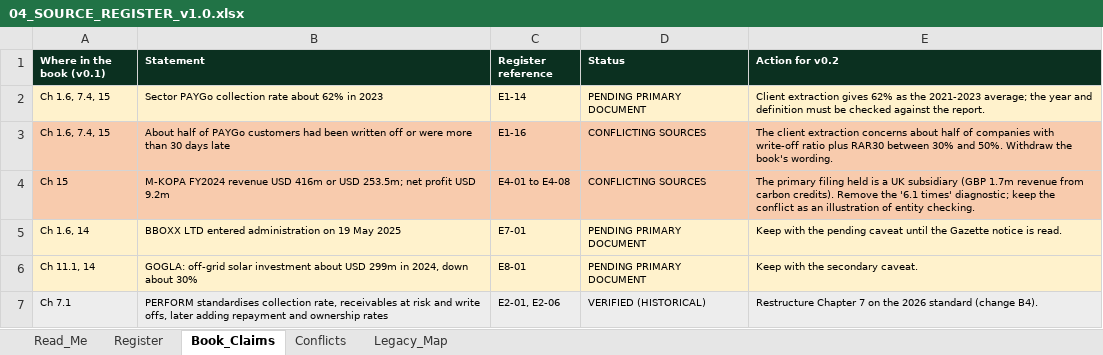
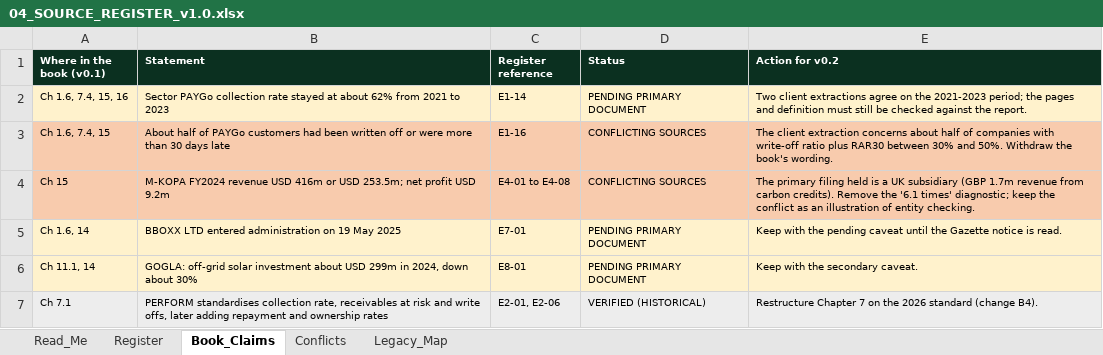
Before and after one commit to boujieka/Boujieka, an Excel workbook: output/04_SOURCE_REGISTER_v1.0.xlsx, sheet Book_Claims, drawn as a sheet; values as stored, in another font and other column widths than the file's, no borders; the diff names each change by its address in the sheet, - before the commit and + after, or states it on an @@ line.

```diff
--- a/output/04_SOURCE_REGISTER_v1.0.xlsx (sheet Book_Claims)
+++ b/output/04_SOURCE_REGISTER_v1.0.xlsx (sheet Book_Claims)
-A2 (Where in the book (v0.1)): Ch 1.6, 7.4, 15
+A2 (Where in the book (v0.1)): Ch 1.6, 7.4, 15, 16
-B2 (Statement): …collection rate about 62% in 2023
+B2 (Statement): …collection rate stayed at about 62% from 2021 to 2023
-E2 (Action for v0.2): Client extraction gives 62% as the 2021-2023 average; the year and definition must be checked…
+E2 (Action for v0.2): Two client extractions agree on the 2021-2023 period; the pages and definition must still be checked…
```
Also changed, not shown: sheet Register, sheet Conflicts, sheet Read_Me, 25 other files.
